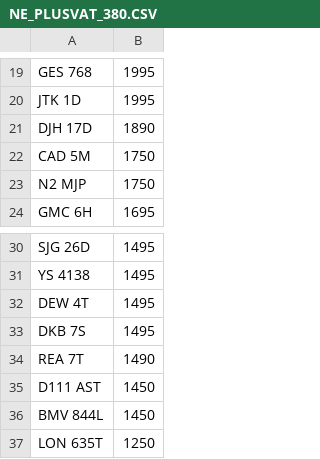
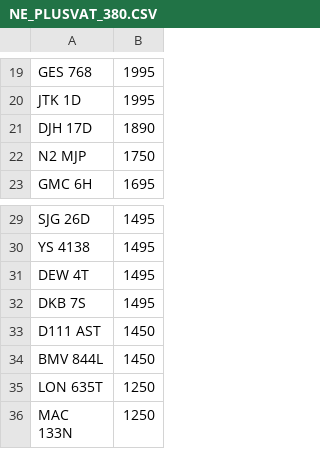
Before and after one commit to martinsumner/simplyreg, a CSV file: csv/NE_PLUSVAT_380.CSV, drawn as a sheet; only a part is shown, gaps mark what is left out; the shorter side is filled out with more unchanged rows; the diff names each change by its address in the sheet, - before the commit and + after, or states it on an @@ line.

```diff
--- a/csv/NE_PLUSVAT_380.CSV
+++ b/csv/NE_PLUSVAT_380.CSV
-row 22: CAD 5M | 1750
-row 34: REA 7T | 1490
```
Also changed, not shown: csv/MUNN_NOVAT_0.csv.
